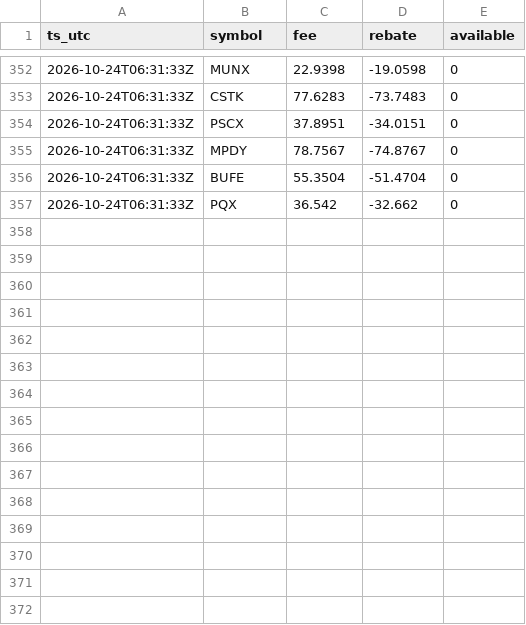
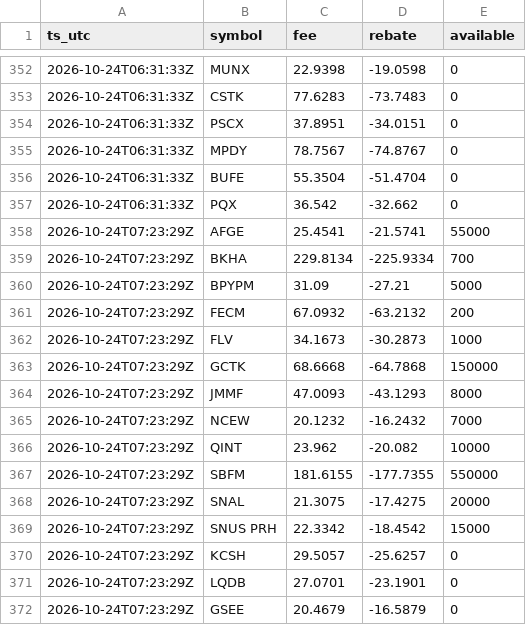
Before and after one commit to moyamiya55-dev/shortdata, a CSV file: data/ibkr/2026-10-24.csv, drawn as a sheet; only a part is shown, gaps mark what is left out; the diff names each change by its address in the sheet, - before the commit and + after, or states it on an @@ line.

Commit message:
ibkr 2026-10-24T07:23Z

```diff
--- a/data/ibkr/2026-10-24.csv
+++ b/data/ibkr/2026-10-24.csv
+row 358: 2026-10-24T07:23:29Z | AFGE | 25.4541 | -21.5741 | 55000
+row 359: 2026-10-24T07:23:29Z | BKHA | 229.8134 | -225.9334 | 700
+row 360: 2026-10-24T07:23:29Z | BPYPM | 31.09 | -27.21 | 5000
+row 361: 2026-10-24T07:23:29Z | FECM | 67.0932 | -63.2132 | 200
+row 362: 2026-10-24T07:23:29Z | FLV | 34.1673 | -30.2873 | 1000
+row 363: 2026-10-24T07:23:29Z | GCTK | 68.6668 | -64.7868 | 150000
+row 364: 2026-10-24T07:23:29Z | JMMF | 47.0093 | -43.1293 | 8000
+row 365: 2026-10-24T07:23:29Z | NCEW | 20.1232 | -16.2432 | 7000
+row 366: 2026-10-24T07:23:29Z | QINT | 23.962 | -20.082 | 10000
+row 367: 2026-10-24T07:23:29Z | SBFM | 181.6155 | -177.7355 | 550000
+row 368: 2026-10-24T07:23:29Z | SNAL | 21.3075 | -17.4275 | 20000
+row 369: 2026-10-24T07:23:29Z | SNUS PRH | 22.3342 | -18.4542 | 15000
+row 370: 2026-10-24T07:23:29Z | KCSH | 29.5057 | -25.6257 | 0
+row 371: 2026-10-24T07:23:29Z | LQDB | 27.0701 | -23.1901 | 0
+row 372: 2026-10-24T07:23:29Z | GSEE | 20.4679 | -16.5879 | 0
```
Also changed, not shown: 1 other file.
